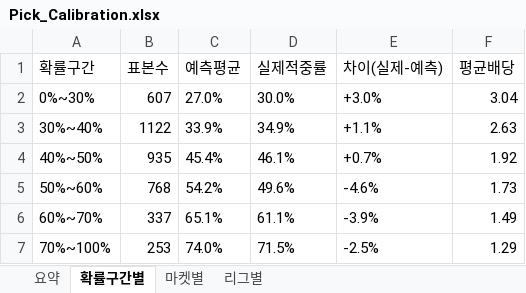
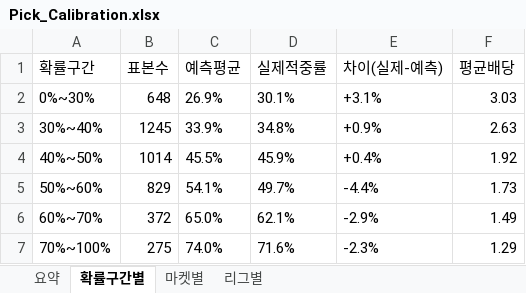
Before and after one commit to rushsis2203-commits/toto-analyzer-track-record, an Excel workbook: data/Pick_Calibration.xlsx, sheet 확률구간별, drawn as a sheet; values as stored, in another font and other column widths than the file's, no borders; the diff names each change by its address in the sheet, - before the commit and + after, or states it on an @@ line.

```diff
--- a/data/Pick_Calibration.xlsx (sheet 확률구간별)
+++ b/data/Pick_Calibration.xlsx (sheet 확률구간별)
-B2 (표본수): 607
+B2 (표본수): 648
-C2 (예측평균): 27.0%
+C2 (예측평균): 26.9%
-D2 (실제적중률): 30.0%
+D2 (실제적중률): 30.1%
-E2 (차이(실제-예측)): +3.0%
+E2 (차이(실제-예측)): +3.1%
-F2 (평균배당): 3.04
+F2 (평균배당): 3.03
-B3 (표본수): 1122
+B3 (표본수): 1245
-D3 (실제적중률): 34.9%
+D3 (실제적중률): 34.8%
-E3 (차이(실제-예측)): +1.1%
+E3 (차이(실제-예측)): +0.9%
-B4 (표본수): 935
+B4 (표본수): 1014
-C4 (예측평균): 45.4%
+C4 (예측평균): 45.5%
-D4 (실제적중률): 46.1%
+D4 (실제적중률): 45.9%
-E4 (차이(실제-예측)): +0.7%
+E4 (차이(실제-예측)): +0.4%
-B5 (표본수): 768
+B5 (표본수): 829
-C5 (예측평균): 54.2%
+C5 (예측평균): 54.1%
-D5 (실제적중률): 49.6%
+D5 (실제적중률): 49.7%
-E5 (차이(실제-예측)): -4.6%
+E5 (차이(실제-예측)): -4.4%
-B6 (표본수): 337
+B6 (표본수): 372
-C6 (예측평균): 65.1%
+C6 (예측평균): 65.0%
-D6 (실제적중률): 61.1%
+D6 (실제적중률): 62.1%
-E6 (차이(실제-예측)): -3.9%
+E6 (차이(실제-예측)): -2.9%
-B7 (표본수): 253
+B7 (표본수): 275
-D7 (실제적중률): 71.5%
+D7 (실제적중률): 71.6%
-E7 (차이(실제-예측)): -2.5%
+E7 (차이(실제-예측)): -2.3%
```
Also changed, not shown: sheet 요약, sheet 마켓별, sheet 리그별, data/Track_Record.xlsx.
